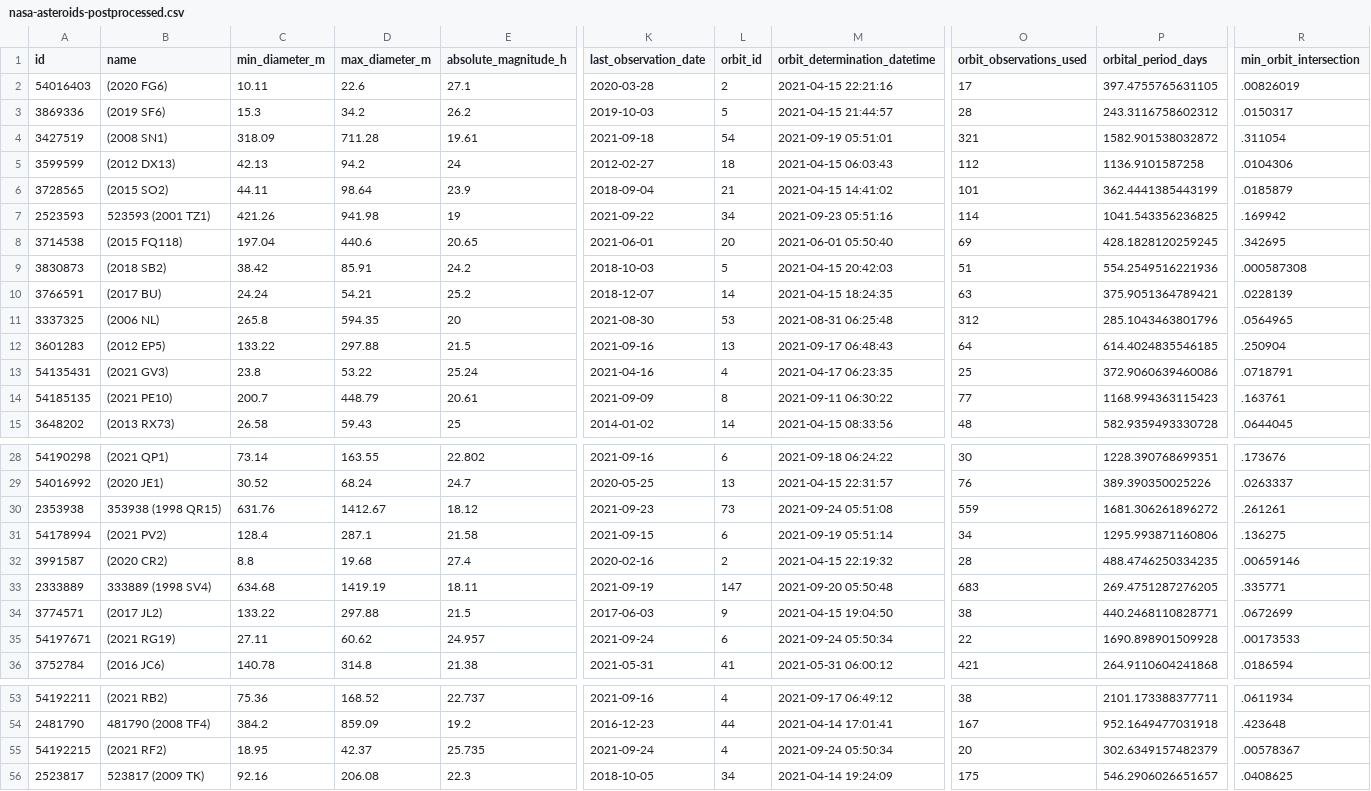
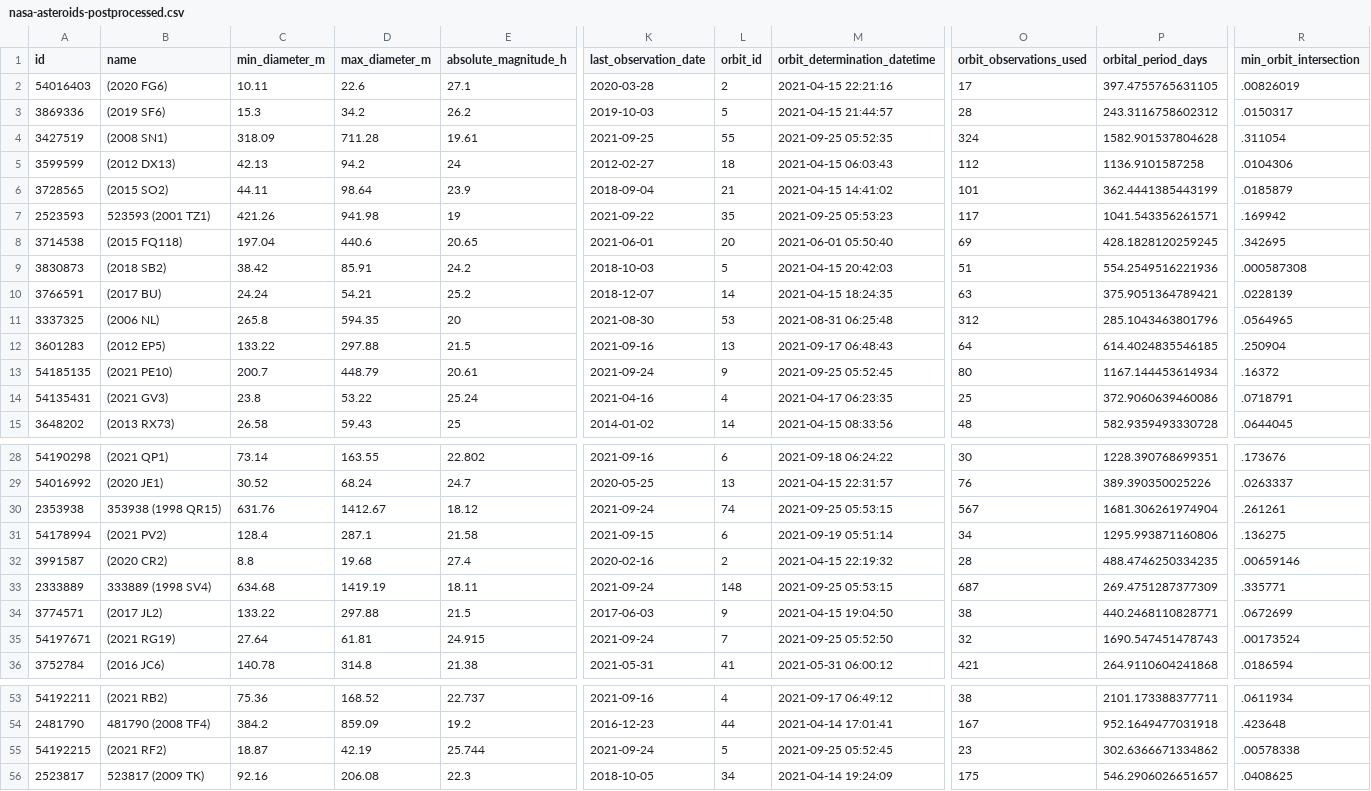
Before and after one commit to nsgrantham/nasa-asteroids, a CSV file: nasa-asteroids-postprocessed.csv, drawn as a sheet; only a part is shown, gaps mark what is left out; removed rows and columns are numbered as before the commit, all else as after; rows hold the shown columns only; the diff covers the shown part only; the diff names each change by its address in the sheet, - before the commit and + after, or states it on an @@ line.

Commit message:
Flat: latest data (2021-09-26T14:07:50.802Z) {   "date": "2021-09-26T14:07:50.802Z",   "files": [     {       "name": "nasa-asteroids-postprocessed.csv",       "deltaBytes": -1,       "source": "https://api.nasa.gov/neo/rest/v1/feed?api_key=DEMO_KEY&detailed=true"     }   ] }

```diff
--- a/nasa-asteroids-postprocessed.csv
+++ b/nasa-asteroids-postprocessed.csv
-K4 (last_observation_date): 2021-09-18
+K4 (last_observation_date): 2021-09-25
-L4 (orbit_id): 54
+L4 (orbit_id): 55
-M4 (orbit_determination_datetime): 2021-09-19 05:51:01
+M4 (orbit_determination_datetime): 2021-09-25 05:52:35
-O4 (orbit_observations_used): 321
+O4 (orbit_observations_used): 324
-P4 (orbital_period_days): 1582.901538032872
+P4 (orbital_period_days): 1582.901537804628
-L7 (orbit_id): 34
+L7 (orbit_id): 35
-M7 (orbit_determination_datetime): 2021-09-23 05:51:16
+M7 (orbit_determination_datetime): 2021-09-25 05:53:23
-O7 (orbit_observations_used): 114
+O7 (orbit_observations_used): 117
-P7 (orbital_period_days): 1041.543356236825
+P7 (orbital_period_days): 1041.543356261571
+row 13: 54185135 | (2021 PE10) | 200.7 | 448.79 | 20.61 | 2021-09-24 | 9 | 2021-09-25 05:52:45 | 80 | 1167.144453614934 | .16372
-row 14: 54185135 | (2021 PE10) | 200.7 | 448.79 | 20.61 | 2021-09-09 | 8 | 2021-09-11 06:30:22 | 77 | 1168.994363115423 | .163761
-K30 (last_observation_date): 2021-09-23
+K30 (last_observation_date): 2021-09-24
-L30 (orbit_id): 73
+L30 (orbit_id): 74
-M30 (orbit_determination_datetime): 2021-09-24 05:51:08
+M30 (orbit_determination_datetime): 2021-09-25 05:53:15
-O30 (orbit_observations_used): 559
+O30 (orbit_observations_used): 567
-P30 (orbital_period_days): 1681.306261896272
+P30 (orbital_period_days): 1681.306261974904
-K33 (last_observation_date): 2021-09-19
+K33 (last_observation_date): 2021-09-24
-L33 (orbit_id): 147
+L33 (orbit_id): 148
-M33 (orbit_determination_datetime): 2021-09-20 05:50:48
+M33 (orbit_determination_datetime): 2021-09-25 05:53:15
-O33 (orbit_observations_used): 683
+O33 (orbit_observations_used): 687
-P33 (orbital_period_days): 269.4751287276205
+P33 (orbital_period_days): 269.4751287377309
-C35 (min_diameter_m): 27.11
+C35 (min_diameter_m): 27.64
-D35 (max_diameter_m): 60.62
+D35 (max_diameter_m): 61.81
-E35 (absolute_magnitude_h): 24.957
+E35 (absolute_magnitude_h): 24.915
-L35 (orbit_id): 6
+L35 (orbit_id): 7
-M35 (orbit_determination_datetime): 2021-09-24 05:50:34
+M35 (orbit_determination_datetime): 2021-09-25 05:52:50
-O35 (orbit_observations_used): 22
+O35 (orbit_observations_used): 32
-P35 (orbital_period_days): 1690.898901509928
+P35 (orbital_period_days): 1690.547451478743
-R35 (min_orbit_intersection): .00173533
+R35 (min_orbit_intersection): .00173524
-C55 (min_diameter_m): 18.95
+C55 (min_diameter_m): 18.87
-D55 (max_diameter_m): 42.37
+D55 (max_diameter_m): 42.19
-E55 (absolute_magnitude_h): 25.735
+E55 (absolute_magnitude_h): 25.744
-L55 (orbit_id): 4
+L55 (orbit_id): 5
-M55 (orbit_determination_datetime): 2021-09-24 05:50:34
+M55 (orbit_determination_datetime): 2021-09-25 05:52:45
-O55 (orbit_observations_used): 20
+O55 (orbit_observations_used): 23
-P55 (orbital_period_days): 302.6349157482379
+P55 (orbital_period_days): 302.6366671334862
-R55 (min_orbit_intersection): .00578367
+R55 (min_orbit_intersection): .00578338
```
Also changed, not shown: 26 edited cells elsewhere in this file.
